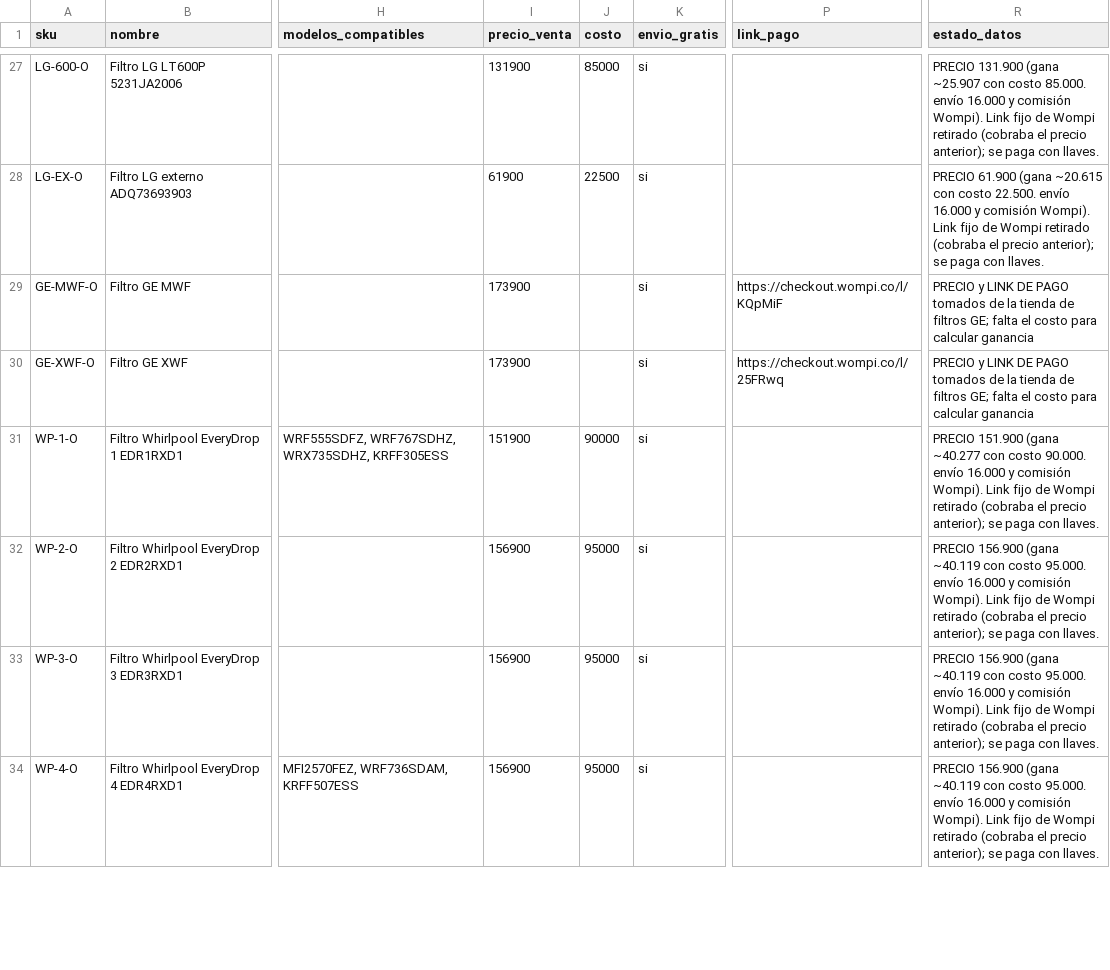
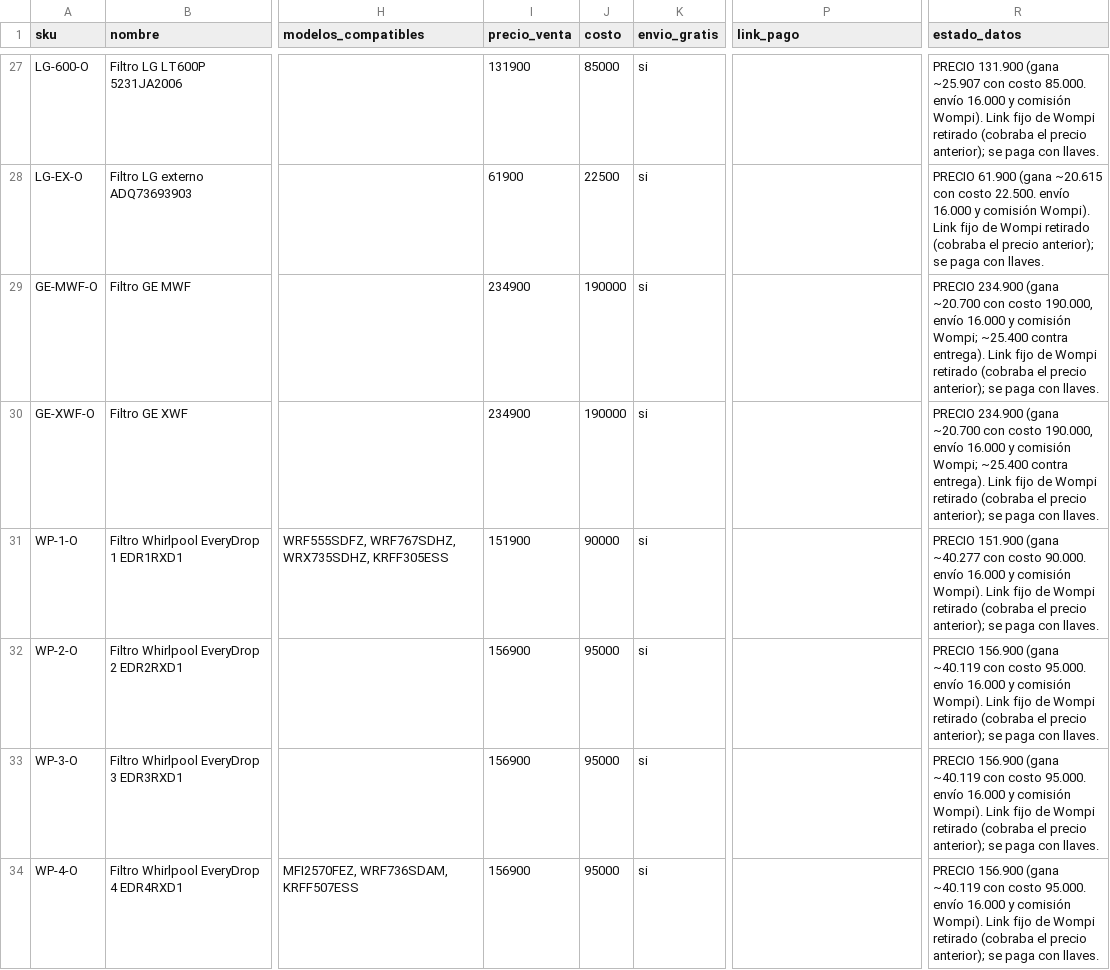
Before and after one commit to jimmycuenca293-cpu/s, a CSV file: filtroya-web/repuestos/catalogo.csv, drawn as a sheet; only a part is shown, gaps mark what is left out; the diff names each change by its address in the sheet, - before the commit and + after, or states it on an @@ line.

```diff
--- a/filtroya-web/repuestos/catalogo.csv
+++ b/filtroya-web/repuestos/catalogo.csv
-I29:I30 (precio_venta): 173900
+I29:I30 (precio_venta): 234900
-J29:J30 (costo): (empty)
+J29:J30 (costo): 190000
-P29 (link_pago): https://checkout.wompi.co/l/KQpMiF
+P29 (link_pago): (empty)
-R29:R30 (estado_datos): PRECIO y LINK DE PAGO tomados de la tienda de filtros GE; falta el costo para calcular ganancia
+R29:R30 (estado_datos): PRECIO 234.900 (gana ~20.700 con costo 190.000, envío 16.000 y comisión Wompi; ~25.400 contra entrega). Link fijo de Wompi retirado (cobraba el precio anterior); se paga con llaves.
-P30 (link_pago): https://checkout.wompi.co/l/25FRwq
+P30 (link_pago): (empty)
```
